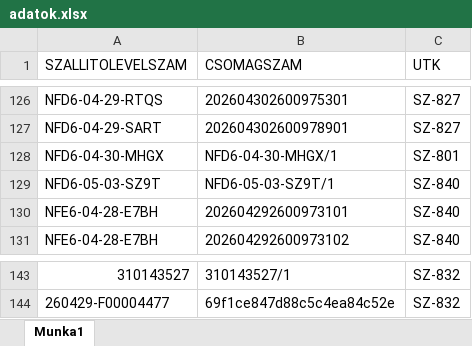
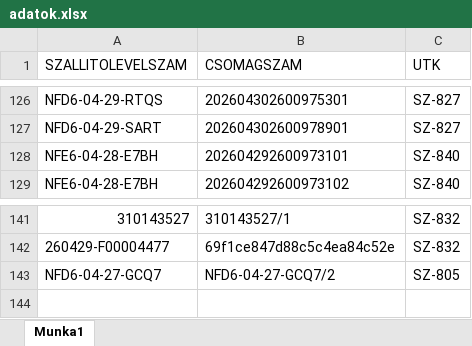
Before and after one commit to hunyadvariarmin/kodkereso-pwa, an Excel workbook: adatok.xlsx, sheet Munka1, drawn as a sheet; only a part is shown, gaps mark what is left out; values as stored, in another font and other column widths than the file's, no borders; removed rows and columns are numbered as before the commit, all else as after; the diff names each change by its address in the sheet, - before the commit and + after, or states it on an @@ line.

```diff
--- a/adatok.xlsx (sheet Munka1)
+++ b/adatok.xlsx (sheet Munka1)
-row 128: NFD6-04-30-MHGX | NFD6-04-30-MHGX/1 | SZ-801
-row 129: NFD6-05-03-SZ9T | NFD6-05-03-SZ9T/1 | SZ-840
+row 143: NFD6-04-27-GCQ7 | NFD6-04-27-GCQ7/2 | SZ-805
```
Also changed, not shown: 1.xlsx.
